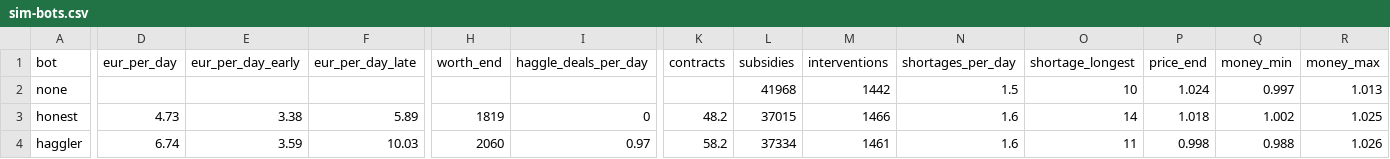
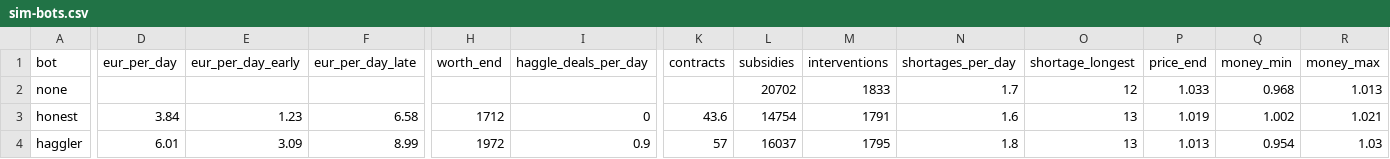
Before and after one commit to NicolasDabek/CommerceGame, a CSV file: reports/sim-bots.csv, drawn as a sheet; only a part is shown, gaps mark what is left out; the diff covers the shown part only; the diff names each change by its address in the sheet, - before the commit and + after, or states it on an @@ line.

```diff
--- a/reports/sim-bots.csv
+++ b/reports/sim-bots.csv
-L2 (subsidies): 41968
+L2 (subsidies): 20702
-M2 (interventions): 1442
+M2 (interventions): 1833
-N2 (shortages_per_day): 1.5
+N2 (shortages_per_day): 1.7
-O2 (shortage_longest): 10
+O2 (shortage_longest): 12
-P2 (price_end): 1.024
+P2 (price_end): 1.033
-Q2 (money_min): 0.997
+Q2 (money_min): 0.968
-D3 (eur_per_day): 4.73
+D3 (eur_per_day): 3.84
-E3 (eur_per_day_early): 3.38
+E3 (eur_per_day_early): 1.23
-F3 (eur_per_day_late): 5.89
+F3 (eur_per_day_late): 6.58
-H3 (worth_end): 1819
+H3 (worth_end): 1712
-K3 (contracts): 48.2
+K3 (contracts): 43.6
-L3 (subsidies): 37015
+L3 (subsidies): 14754
-M3 (interventions): 1466
+M3 (interventions): 1791
-O3 (shortage_longest): 14
+O3 (shortage_longest): 13
-P3 (price_end): 1.018
+P3 (price_end): 1.019
-R3 (money_max): 1.025
+R3 (money_max): 1.021
-D4 (eur_per_day): 6.74
+D4 (eur_per_day): 6.01
-E4 (eur_per_day_early): 3.59
+E4 (eur_per_day_early): 3.09
-F4 (eur_per_day_late): 10.03
+F4 (eur_per_day_late): 8.99
-H4 (worth_end): 2060
+H4 (worth_end): 1972
-I4 (haggle_deals_per_day): 0.97
+I4 (haggle_deals_per_day): 0.9
-K4 (contracts): 58.2
+K4 (contracts): 57
-L4 (subsidies): 37334
+L4 (subsidies): 16037
-M4 (interventions): 1461
+M4 (interventions): 1795
-N4 (shortages_per_day): 1.6
+N4 (shortages_per_day): 1.8
-O4 (shortage_longest): 11
+O4 (shortage_longest): 13
-P4 (price_end): 0.998
+P4 (price_end): 1.013
-Q4 (money_min): 0.988
+Q4 (money_min): 0.954
-R4 (money_max): 1.026
+R4 (money_max): 1.03
```
Also changed, not shown: 36 edited cells elsewhere in this file, 3 other files.
